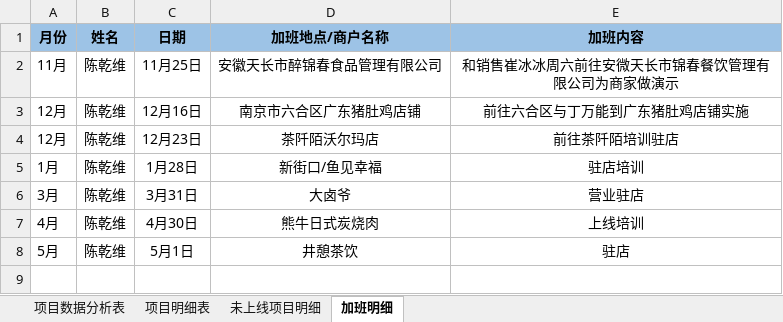
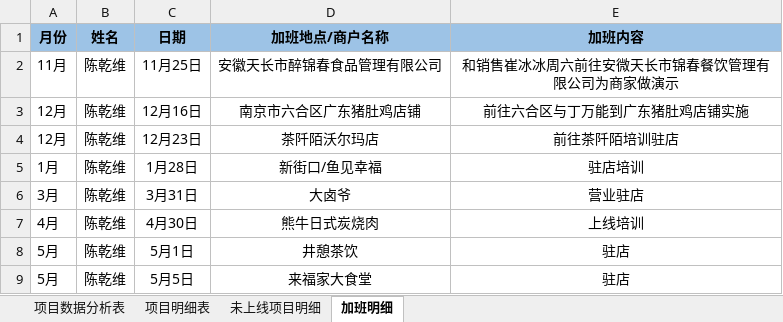
Before and after one commit to zhanglei601396810/NanJing, an Excel workbook: 周数据/《个人上线率统计表》-陈乾维 .xlsx, sheet 加班明细, drawn as a sheet; values as stored, in another font and other column widths than the file's, no borders; the diff names each change by its address in the sheet, - before the commit and + after, or states it on an @@ line.

Commit message:
陈乾维

```diff
--- a/周数据/《个人上线率统计表》-陈乾维 .xlsx (sheet 加班明细)
+++ b/周数据/《个人上线率统计表》-陈乾维 .xlsx (sheet 加班明细)
+row 9: 5月 | 陈乾维 | 5月5日 | 来福家大食堂 | 驻店
```
